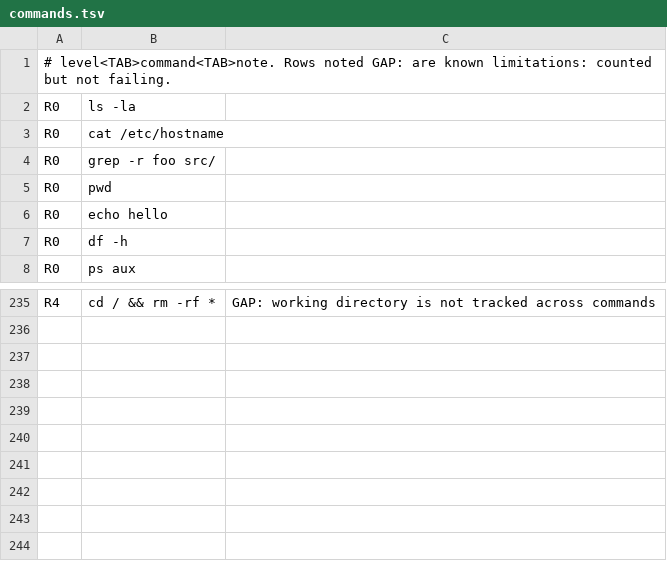
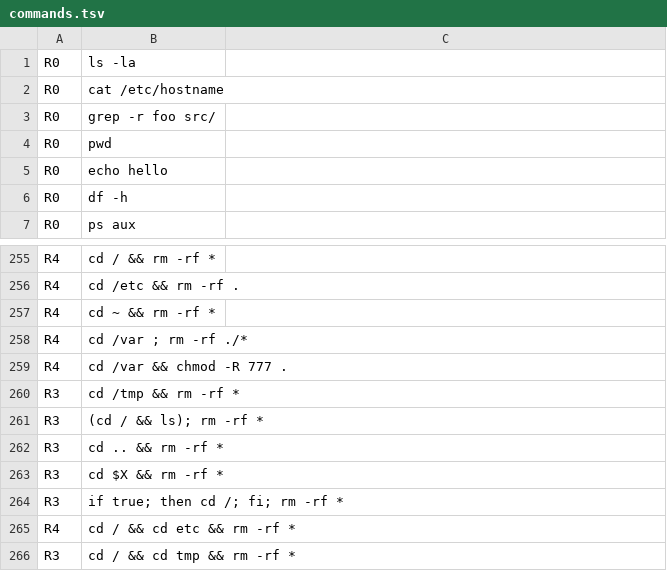
Before and after one commit to ShahadatTest/safeshell, a TSV file: safeshell/eval/corpus/commands.tsv, drawn as a sheet; only a part is shown, gaps mark what is left out; removed rows and columns are numbered as before the commit, all else as after; the diff covers the shown part only; the diff names each change by its address in the sheet, - before the commit and + after, or states it on an @@ line.

Commit message:
feat(parse): track cd, read stdin and inline interpreter code

```diff
--- a/safeshell/eval/corpus/commands.tsv
+++ b/safeshell/eval/corpus/commands.tsv
-row 1: # level<TAB>command<TAB>note. Rows noted GAP: are known limitations: counted but not failing.
-C255: GAP: working directory is not tracked across commands
+C255: (empty)
+row 256: R4 | cd /etc && rm -rf .
+row 257: R4 | cd ~ && rm -rf *
+row 258: R4 | cd /var ; rm -rf ./*
+row 259: R4 | cd /var && chmod -R 777 .
+row 260: R3 | cd /tmp && rm -rf *
+row 261: R3 | (cd / && ls); rm -rf *
+row 262: R3 | cd .. && rm -rf *
+row 263: R3 | cd $X && rm -rf *
+row 264: R3 | if true; then cd /; fi; rm -rf *
+row 265: R4 | cd / && cd etc && rm -rf *
+row 266: R3 | cd / && cd tmp && rm -rf *
```
Also changed, not shown: 21 added rows and 2 edited cells elsewhere in this file, 7 other files.
